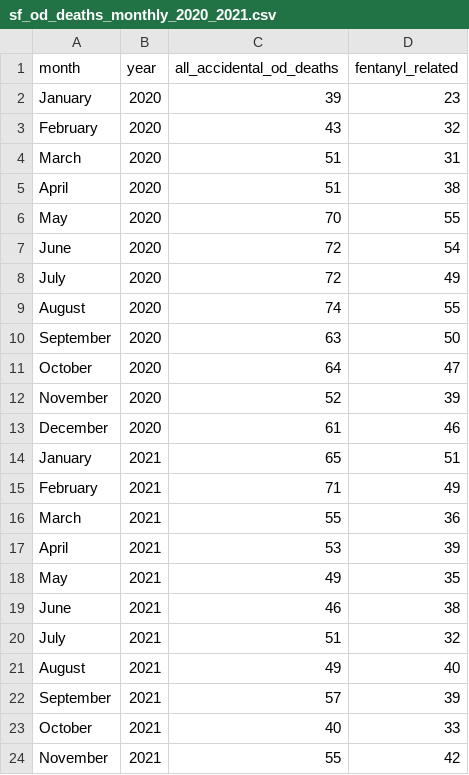
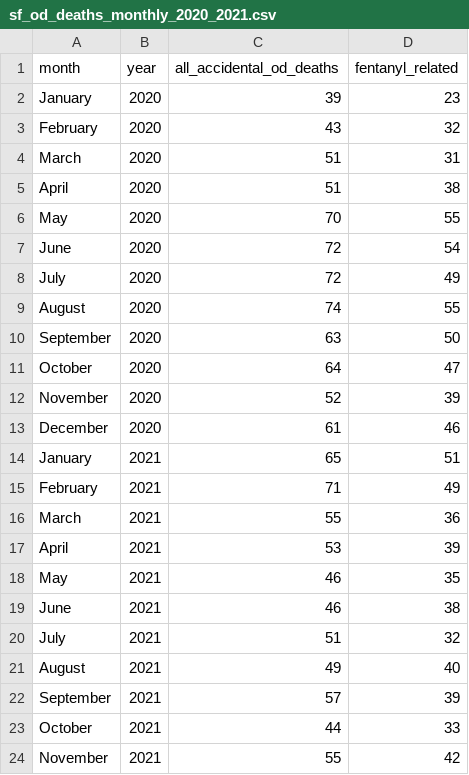
Before and after one commit to sfchronicle/sf-od-tracker-data, a CSV file: sf_od_deaths_monthly_2020_2021.csv, drawn as a sheet.

Commit message:
Update sf_od_deaths_monthly_2020_2021.csv

```diff
--- a/sf_od_deaths_monthly_2020_2021.csv
+++ b/sf_od_deaths_monthly_2020_2021.csv
@@ -17,3 +17,3 @@ March,2021,55,36
 April,2021,53,39
-May,2021,49,35
+May,2021,46,35
 June,2021,46,38
@@ -22,3 +22,3 @@ August,2021,49,40
 September,2021,57,39
-October,2021,40,33
+October,2021,44,33
 November,2021,55,42
```
